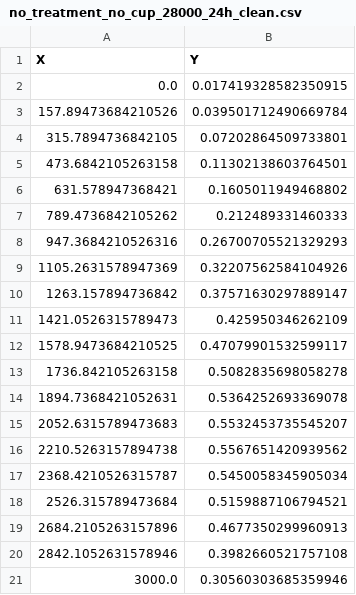
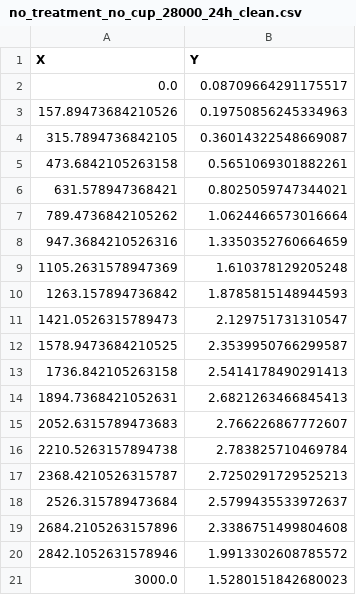
Before and after one commit to salva24/CARTopiaX_scripts_proving_model_replication, a CSV file: new_model_paper_replication2026/no_treatment_no_cup_28000_24h_clean.csv, drawn as a sheet.

```diff
--- a/new_model_paper_replication2026/no_treatment_no_cup_28000_24h_clean.csv
+++ b/new_model_paper_replication2026/no_treatment_no_cup_28000_24h_clean.csv
@@ -1,21 +1,21 @@
 X,Y
-0.0,0.017419328582350915
-157.89473684210526,0.039501712490669784
-315.7894736842105,0.07202864509733801
-473.6842105263158,0.11302138603764501
-631.578947368421,0.1605011949468802
-789.4736842105262,0.212489331460333
-947.3684210526316,0.26700705521329293
-1105.2631578947369,0.32207562584104926
-1263.157894736842,0.37571630297889147
-1421.0526315789473,0.425950346262109
-1578.9473684210525,0.47079901532599117
-1736.842105263158,0.5082835698058278
-1894.7368421052631,0.5364252693369078
-2052.6315789473683,0.5532453735545207
-2210.5263157894738,0.5567651420939562
-2368.4210526315787,0.5450058345905034
-2526.315789473684,0.5159887106794521
-2684.2105263157896,0.4677350299960913
-2842.1052631578946,0.3982660521757108
-3000.0,0.30560303685359946
+0.0,0.08709664291175517
+157.89473684210526,0.19750856245334963
+315.7894736842105,0.36014322548669087
+473.6842105263158,0.5651069301882261
+631.578947368421,0.8025059747344021
+789.4736842105262,1.0624466573016664
+947.3684210526316,1.3350352760664659
+1105.2631578947369,1.610378129205248
+1263.157894736842,1.8785815148944593
+1421.0526315789473,2.129751731310547
+1578.9473684210525,2.3539950766299587
+1736.842105263158,2.5414178490291413
+1894.7368421052631,2.6821263466845413
+2052.6315789473683,2.766226867772607
+2210.5263157894738,2.783825710469784
+2368.4210526315787,2.7250291729525213
+2526.315789473684,2.5799435533972637
+2684.2105263157896,2.3386751499804608
+2842.1052631578946,1.9913302608785572
+3000.0,1.5280151842680023
```
Also changed, not shown: new_model_paper_replication2026/no_treatment_no_cup_28000_48h_clean.csv, new_model_paper_replication2026/no_treatment_no_cup_28000_72h_clean.csv, 28 other files.
